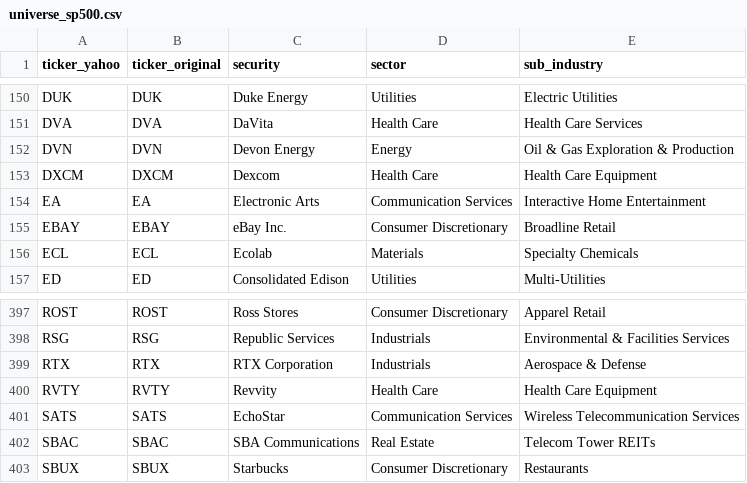
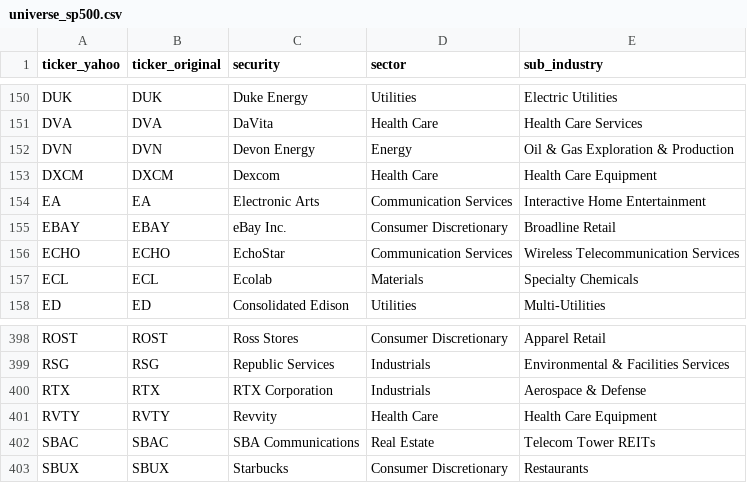
Before and after one commit to vittok/stare, a CSV file: data/universe_sp500.csv, drawn as a sheet; only a part is shown, gaps mark what is left out; removed rows and columns are numbered as before the commit, all else as after; the diff names each change by its address in the sheet, - before the commit and + after, or states it on an @@ line.

```diff
--- a/data/universe_sp500.csv
+++ b/data/universe_sp500.csv
+row 156: ECHO | ECHO | EchoStar | Communication Services | Wireless Telecommunication Services
-row 401: SATS | SATS | EchoStar | Communication Services | Wireless Telecommunication Services
```
Also changed, not shown: reports/sector_dashboard_top10.csv, 6 other files.
